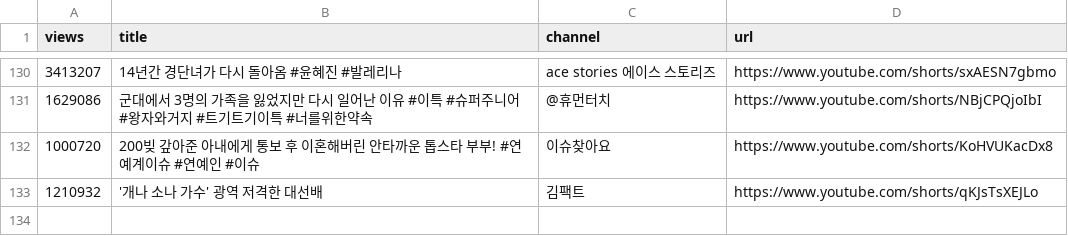
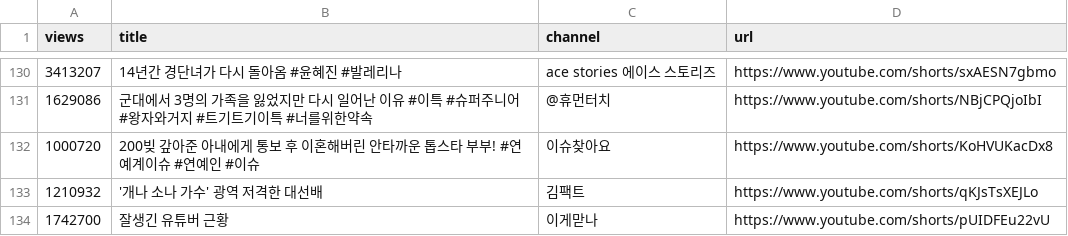
Before and after one commit to gguzze-code/yt-trend, a CSV file: docs/data/archive_hits.csv, drawn as a sheet; only a part is shown, gaps mark what is left out; the diff names each change by its address in the sheet, - before the commit and + after, or states it on an @@ line.

```diff
--- a/docs/data/archive_hits.csv
+++ b/docs/data/archive_hits.csv
+row 134: 1742700 | 잘생긴 유튜버 근황 | 이게맏나 | https://www.youtube.com/shorts/pUIDFEu22vU
```
Also changed, not shown: 4 other files.
